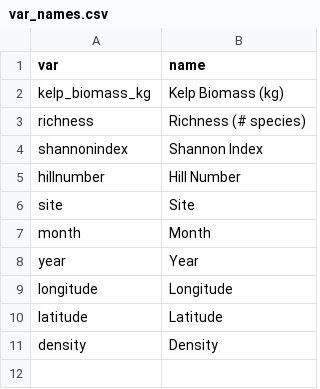
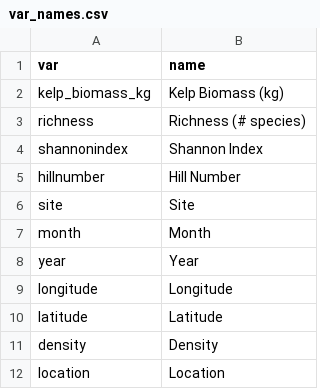
Before and after one commit to marinebon/sbc-shiny, a CSV file: data/var_names.csv, drawn as a sheet.

Commit message:
cleaning up code and making map pan to location

```diff
--- a/data/var_names.csv
+++ b/data/var_names.csv
@@ -11 +11,2 @@ latitude,Latitude
 density ,Density
+location,Location
```
Also changed, not shown: 4 other files.
